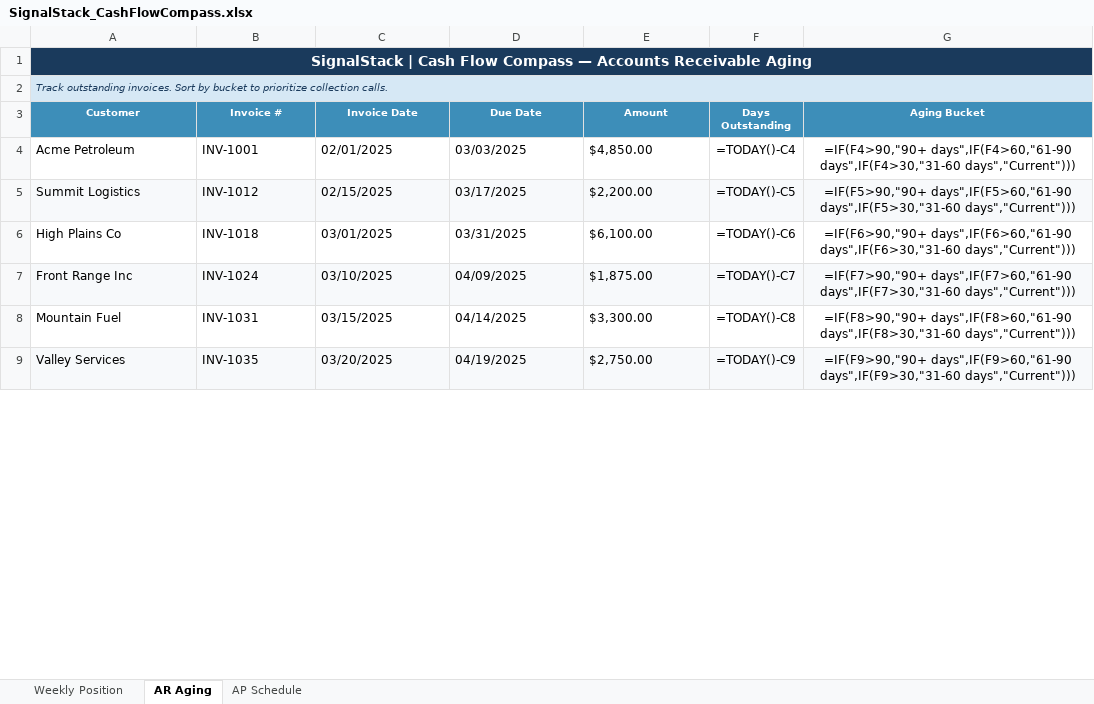
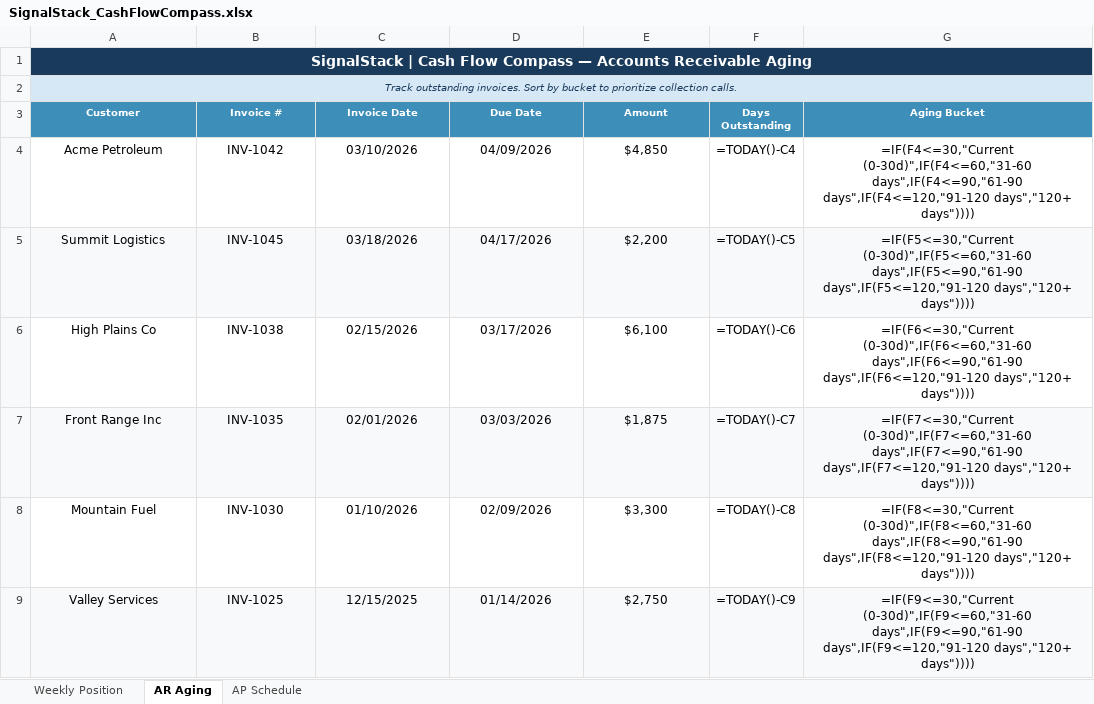
Before and after one commit to TNDS-Command-Center/ML-SIGNAL-STACK-TNCC, an Excel workbook: SignalStack_CashFlowCompass.xlsx, sheet AR Aging, drawn as a sheet; only a part is shown; values as stored, in another font and other column widths than the file's, no borders; formulas without a stored value are shown as written; conditional formats not drawn; the diff covers the shown part only; the diff names each change by its address in the sheet, - before the commit and + after, or states it on an @@ line.

```diff
--- a/SignalStack_CashFlowCompass.xlsx (sheet AR Aging)
+++ b/SignalStack_CashFlowCompass.xlsx (sheet AR Aging)
-A2 alignment: left
+A2 alignment: center
-A4:E9 alignment: left
+A4:E9 alignment: center
-B4 (Invoice #): INV-1001
+B4 (Invoice #): INV-1042
-C4 (Invoice Date): 02/01/2025
+C4 (Invoice Date): 03/10/2026
-D4 (Due Date): 03/03/2025
+D4 (Due Date): 04/09/2026
-E4 (Amount): $4,850.00
+E4 (Amount): $4,850
-G4 (Aging Bucket): =IF(F4>90,"90+ days",IF(F4>60,"61-90 days",IF(F4>30,"31-60 days","Current")))
+G4 (Aging Bucket): =IF(F4<=30,"Current (0-30d)",IF(F4<=60,"31-60 days",IF(F4<=90,"61-90 days",IF(F4<=120,"91-120 days","120+ days"))))
-B5 (Invoice #): INV-1012
+B5 (Invoice #): INV-1045
-C5 (Invoice Date): 02/15/2025
+C5 (Invoice Date): 03/18/2026
-D5 (Due Date): 03/17/2025
+D5 (Due Date): 04/17/2026
-E5 (Amount): $2,200.00
+E5 (Amount): $2,200
-G5 (Aging Bucket): =IF(F5>90,"90+ days",IF(F5>60,"61-90 days",IF(F5>30,"31-60 days","Current")))
+G5 (Aging Bucket): =IF(F5<=30,"Current (0-30d)",IF(F5<=60,"31-60 days",IF(F5<=90,"61-90 days",IF(F5<=120,"91-120 days","120+ days"))))
-B6 (Invoice #): INV-1018
+B6 (Invoice #): INV-1038
-C6 (Invoice Date): 03/01/2025
+C6 (Invoice Date): 02/15/2026
-D6 (Due Date): 03/31/2025
+D6 (Due Date): 03/17/2026
-E6 (Amount): $6,100.00
+E6 (Amount): $6,100
-G6 (Aging Bucket): =IF(F6>90,"90+ days",IF(F6>60,"61-90 days",IF(F6>30,"31-60 days","Current")))
+G6 (Aging Bucket): =IF(F6<=30,"Current (0-30d)",IF(F6<=60,"31-60 days",IF(F6<=90,"61-90 days",IF(F6<=120,"91-120 days","120+ days"))))
-B7 (Invoice #): INV-1024
+B7 (Invoice #): INV-1035
-C7 (Invoice Date): 03/10/2025
+C7 (Invoice Date): 02/01/2026
-D7 (Due Date): 04/09/2025
+D7 (Due Date): 03/03/2026
-E7 (Amount): $1,875.00
+E7 (Amount): $1,875
-G7 (Aging Bucket): =IF(F7>90,"90+ days",IF(F7>60,"61-90 days",IF(F7>30,"31-60 days","Current")))
+G7 (Aging Bucket): =IF(F7<=30,"Current (0-30d)",IF(F7<=60,"31-60 days",IF(F7<=90,"61-90 days",IF(F7<=120,"91-120 days","120+ days"))))
-B8 (Invoice #): INV-1031
+B8 (Invoice #): INV-1030
-C8 (Invoice Date): 03/15/2025
+C8 (Invoice Date): 01/10/2026
-D8 (Due Date): 04/14/2025
+D8 (Due Date): 02/09/2026
-E8 (Amount): $3,300.00
+E8 (Amount): $3,300
-G8 (Aging Bucket): =IF(F8>90,"90+ days",IF(F8>60,"61-90 days",IF(F8>30,"31-60 days","Current")))
+G8 (Aging Bucket): =IF(F8<=30,"Current (0-30d)",IF(F8<=60,"31-60 days",IF(F8<=90,"61-90 days",IF(F8<=120,"91-120 days","120+ days"))))
-B9 (Invoice #): INV-1035
+B9 (Invoice #): INV-1025
-C9 (Invoice Date): 03/20/2025
+C9 (Invoice Date): 12/15/2025
-D9 (Due Date): 04/19/2025
+D9 (Due Date): 01/14/2026
-E9 (Amount): $2,750.00
+E9 (Amount): $2,750
-G9 (Aging Bucket): =IF(F9>90,"90+ days",IF(F9>60,"61-90 days",IF(F9>30,"31-60 days","Current")))
+G9 (Aging Bucket): =IF(F9<=30,"Current (0-30d)",IF(F9<=60,"31-60 days",IF(F9<=90,"61-90 days",IF(F9<=120,"91-120 days","120+ days"))))
```
Also changed, not shown: 3 added rows, 1 removed row, 8 edited cells and cell formats elsewhere in this sheet, sheet Weekly Position, sheet AP Schedule, SignalStack_PipelinePulse.xlsx, SignalStack_TeamTempo.xlsx, 20 other files.
